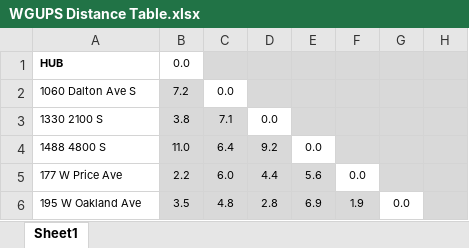
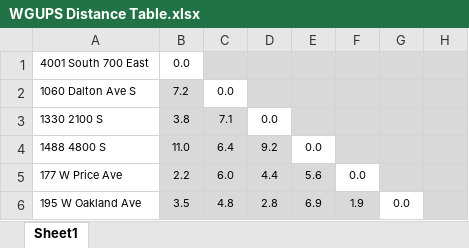
Before and after one commit to Shlomo-Pear/C950_Delivery, an Excel workbook: resource/WGUPS Distance Table.xlsx, sheet Sheet1, drawn as a sheet; only a part is shown; values as stored, in another font and other column widths than the file's, no borders; charts and pictures not drawn; the diff names each change by its address in the sheet, - before the commit and + after, or states it on an @@ line.

```diff
--- a/resource/WGUPS Distance Table.xlsx (sheet Sheet1)
+++ b/resource/WGUPS Distance Table.xlsx (sheet Sheet1)
-A1: HUB
+A1: 4001 South 700 East
-A1 bold: on
+A1 bold: off
```
Also changed, not shown: 15 other files.
